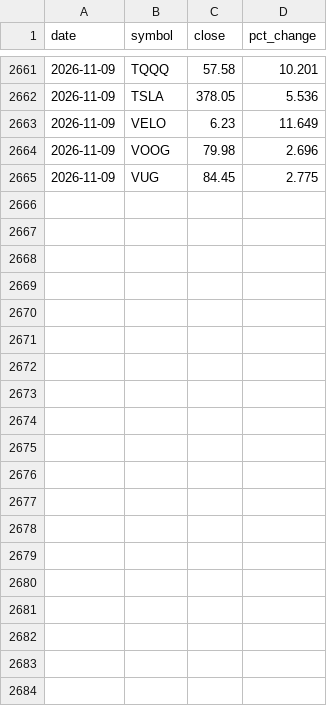
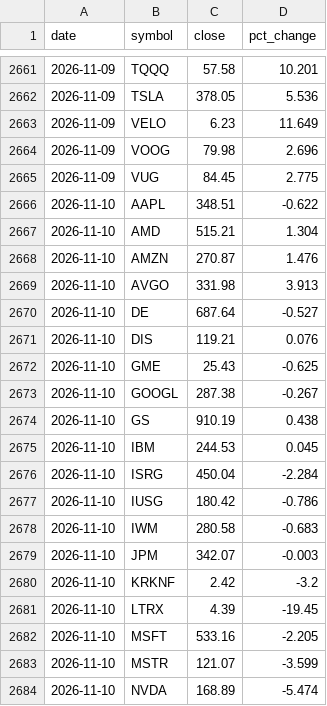
Before and after one commit to dmartindem/portfolio-automation, a CSV file: data/prices.csv, drawn as a sheet; only a part is shown, gaps mark what is left out; the diff covers the shown part only; the diff names each change by its address in the sheet, - before the commit and + after, or states it on an @@ line.

```diff
--- a/data/prices.csv
+++ b/data/prices.csv
+row 2666: 2026-11-10 | AAPL | 348.51 | -0.622
+row 2667: 2026-11-10 | AMD | 515.21 | 1.304
+row 2668: 2026-11-10 | AMZN | 270.87 | 1.476
+row 2669: 2026-11-10 | AVGO | 331.98 | 3.913
+row 2670: 2026-11-10 | DE | 687.64 | -0.527
+row 2671: 2026-11-10 | DIS | 119.21 | 0.076
+row 2672: 2026-11-10 | GME | 25.43 | -0.625
+row 2673: 2026-11-10 | GOOGL | 287.38 | -0.267
+row 2674: 2026-11-10 | GS | 910.19 | 0.438
+row 2675: 2026-11-10 | IBM | 244.53 | 0.045
+row 2676: 2026-11-10 | ISRG | 450.04 | -2.284
+row 2677: 2026-11-10 | IUSG | 180.42 | -0.786
+row 2678: 2026-11-10 | IWM | 280.58 | -0.683
+row 2679: 2026-11-10 | JPM | 342.07 | -0.003
+row 2680: 2026-11-10 | KRKNF | 2.42 | -3.2
+row 2681: 2026-11-10 | LTRX | 4.39 | -19.45
+row 2682: 2026-11-10 | MSFT | 533.16 | -2.205
+row 2683: 2026-11-10 | MSTR | 121.07 | -3.599
+row 2684: 2026-11-10 | NVDA | 168.89 | -5.474
```
Also changed, not shown: 10 added rows elsewhere in this file, data/concentration.csv, data/movers.csv, 1 other file.
